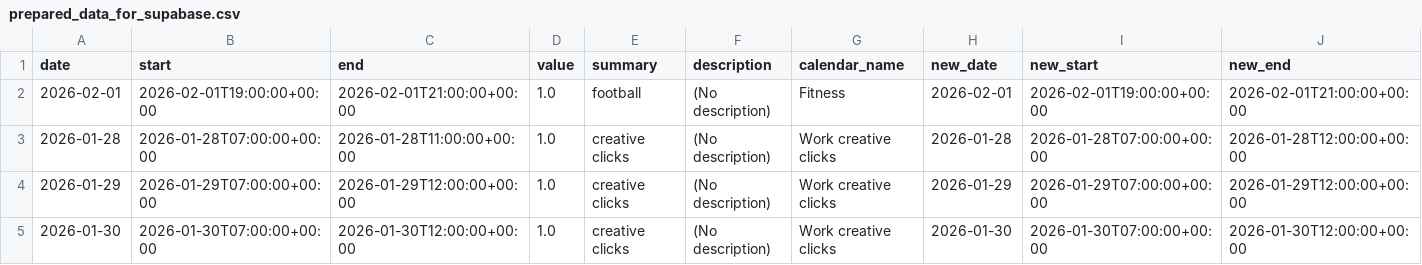
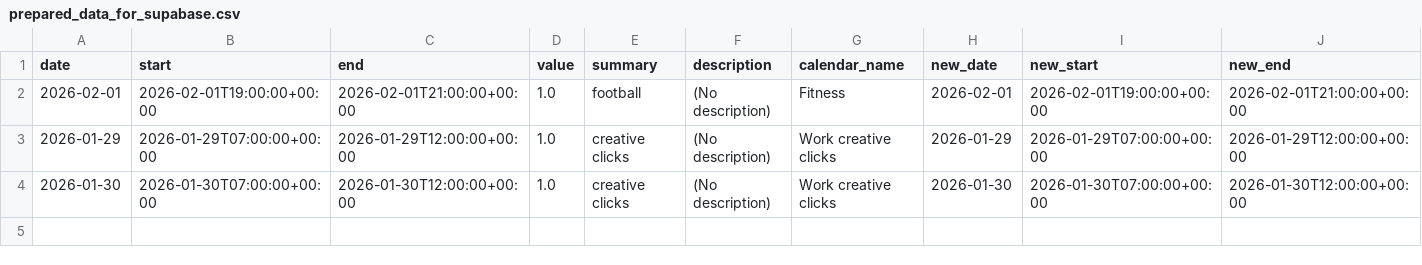
Before and after one commit to hajkuron/notion-githubchart, a CSV file: data/prepared_data_for_supabase.csv, drawn as a sheet; only a part is shown; rows hold the shown columns only; the diff names each change by its address in the sheet, - before the commit and + after, or states it on an @@ line.

```diff
--- a/data/prepared_data_for_supabase.csv
+++ b/data/prepared_data_for_supabase.csv
-row 3: 2026-01-28 | 2026-01-28T07:00:00+00:00 | 2026-01-28T11:00:00+00:00 | 1.0 | creative clicks | (No description) | Work creative clicks | 2026-01-28 | 2026-01-28T07:00:00+00:00 | 2026-01-28T12:00:00+00:00
```
Also changed, not shown: 1 other file.
